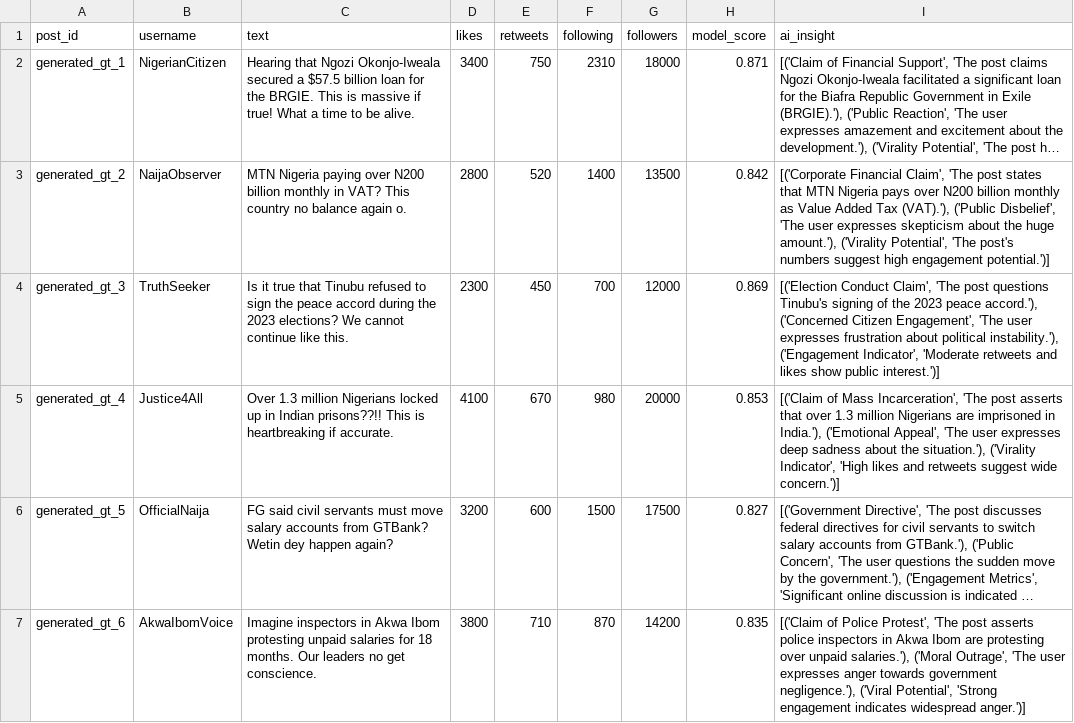
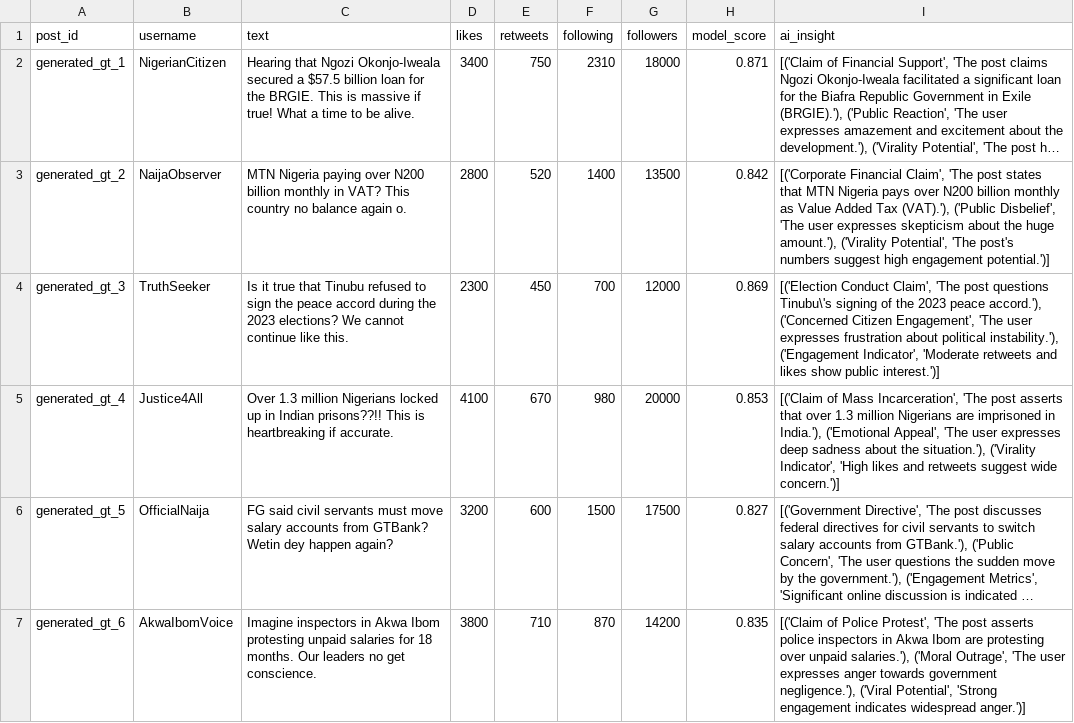
Before and after one commit to TheDanieLNK/p2_topk, a CSV file: posts.csv, drawn as a sheet; only a part is shown; long unchanged cells end in …; the diff names each change by its address in the sheet, - before the commit and + after, or states it on an @@ line.

Commit message:
Add esc char

```diff
--- a/posts.csv
+++ b/posts.csv
-I4 (ai_insight): …post questions Tinubu's signing of…
+I4 (ai_insight): …post questions Tinubu\'s signing of…
```
